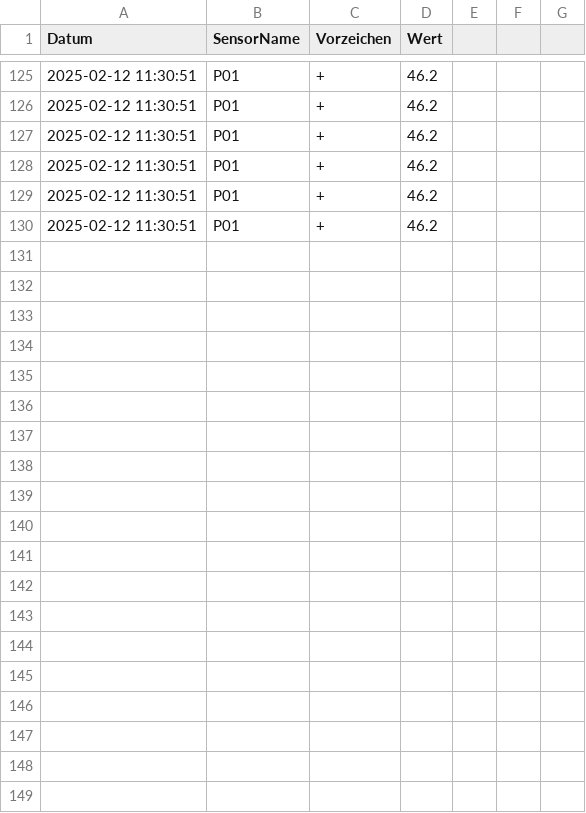
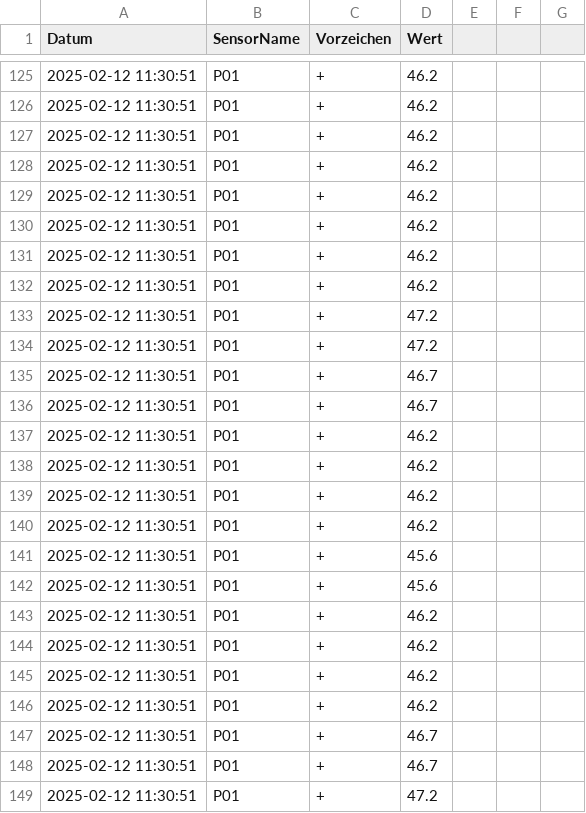
Before and after one commit to P3NG0DZ/Sensorendaten-uebertragung, a CSV file: messdaten.csv, drawn as a sheet; only a part is shown, gaps mark what is left out; the diff covers the shown part only; the diff names each change by its address in the sheet, - before the commit and + after, or states it on an @@ line.

Commit message:
Aktualisiere messdaten.csv mit zusätzlichen Temperaturmessungen

```diff
--- a/messdaten.csv
+++ b/messdaten.csv
+row 131: 2025-02-12 11:30:51 | P01 | + | 46.2
+row 132: 2025-02-12 11:30:51 | P01 | + | 46.2
+row 133: 2025-02-12 11:30:51 | P01 | + | 47.2
+row 134: 2025-02-12 11:30:51 | P01 | + | 47.2
+row 135: 2025-02-12 11:30:51 | P01 | + | 46.7
+row 136: 2025-02-12 11:30:51 | P01 | + | 46.7
+row 137: 2025-02-12 11:30:51 | P01 | + | 46.2
+row 138: 2025-02-12 11:30:51 | P01 | + | 46.2
+row 139: 2025-02-12 11:30:51 | P01 | + | 46.2
+row 140: 2025-02-12 11:30:51 | P01 | + | 46.2
+row 141: 2025-02-12 11:30:51 | P01 | + | 45.6
+row 142: 2025-02-12 11:30:51 | P01 | + | 45.6
+row 143: 2025-02-12 11:30:51 | P01 | + | 46.2
+row 144: 2025-02-12 11:30:51 | P01 | + | 46.2
+row 145: 2025-02-12 11:30:51 | P01 | + | 46.2
+row 146: 2025-02-12 11:30:51 | P01 | + | 46.2
+row 147: 2025-02-12 11:30:51 | P01 | + | 46.7
+row 148: 2025-02-12 11:30:51 | P01 | + | 46.7
+row 149: 2025-02-12 11:30:51 | P01 | + | 47.2
```
Also changed, not shown: 21 added rows elsewhere in this file, 1 other file.
